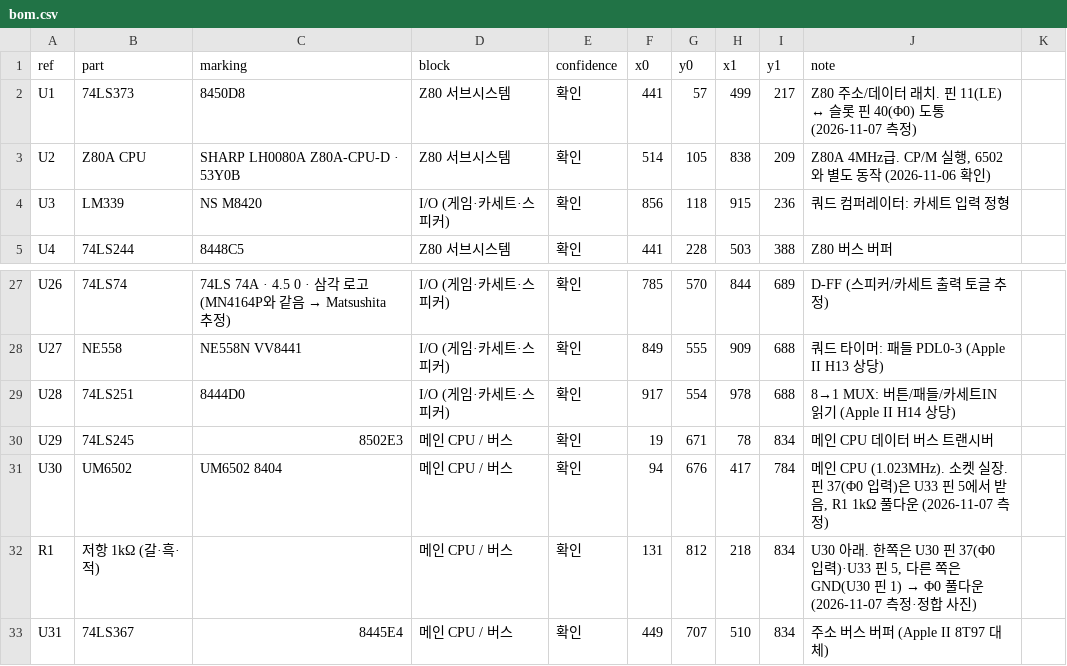
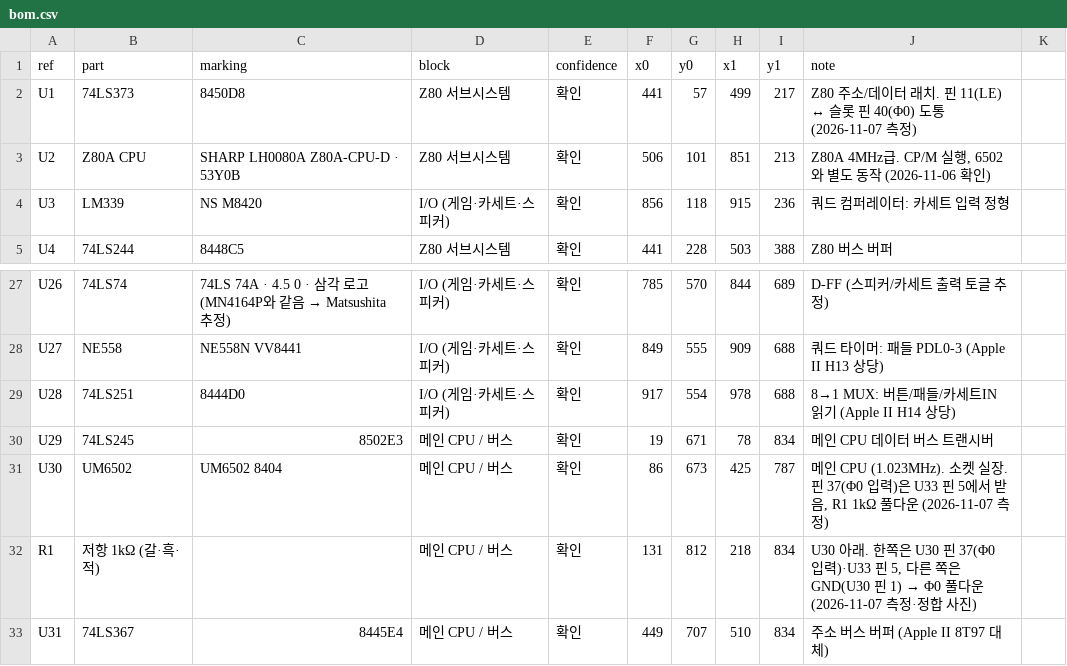
Before and after one commit to mildstorm/HART, a CSV file: data/bom.csv, drawn as a sheet; only a part is shown, gaps mark what is left out.

```diff
--- a/data/bom.csv
+++ b/data/bom.csv
@@ -2,3 +2,3 @@ ref,part,marking,block,confidence,x0,y0,x1,y1,note
 U1,74LS373,8450D8,Z80 서브시스템,확인,441,57,499,217,Z80 주소/데이터 래치. 핀 11(LE) ↔ 슬롯 핀 40(Φ0) 도통 (2026-11-07 측정)
-U2,Z80A CPU,SHARP LH0080A Z80A-CPU-D · 53Y0B,Z80 서브시스템,확인,514,105,838,209,"Z80A 4MHz급. CP/M 실행, 6502와 별도 동작 (2026-11-06 확인)"
+U2,Z80A CPU,SHARP LH0080A Z80A-CPU-D · 53Y0B,Z80 서브시스템,확인,506,101,851,213,"Z80A 4MHz급. CP/M 실행, 6502와 별도 동작 (2026-11-06 확인)"
 U3,LM339,NS M8420,I/O (게임·카세트·스피커),확인,856,118,915,236,쿼드 컴퍼레이터: 카세트 입력 정형
@@ -30,3 +30,3 @@ U28,74LS251,8444D0,I/O (게임·카세트·스피커),확인,917,554,978,688,8
 U29,74LS245,8502E3,메인 CPU / 버스,확인,19,671,78,834,메인 CPU 데이터 버스 트랜시버
-U30,UM6502,UM6502 8404,메인 CPU / 버스,확인,94,676,417,784,"메인 CPU (1.023MHz). 소켓 실장. 핀 37(Φ0 입력)은 U33 핀 5에서 받음, R1 1kΩ 풀다운 (2026-11-07 측정)"
+U30,UM6502,UM6502 8404,메인 CPU / 버스,확인,86,673,425,787,"메인 CPU (1.023MHz). 소켓 실장. 핀 37(Φ0 입력)은 U33 핀 5에서 받음, R1 1kΩ 풀다운 (2026-11-07 측정)"
 R1,저항 1kΩ (갈·흑·적),,메인 CPU / 버스,확인,131,812,218,834,"U30 아래. 한쪽은 U30 핀 37(Φ0 입력)·U33 핀 5, 다른 쪽은 GND(U30 핀 1) → Φ0 풀다운 (2026-11-07 측정·정합 사진)"
```
Also changed, not shown: data/pins.csv, 2 other files.
